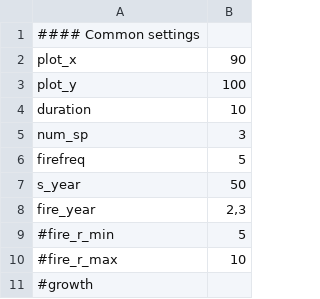
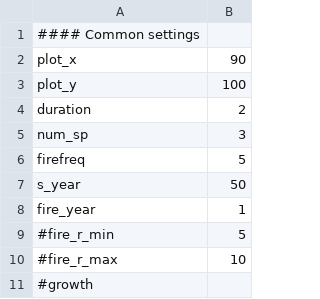
Before and after one commit to m-o-kobe/home, a CSV file: kamchatka/simulator/data/setting_test.csv, drawn as a sheet; only a part is shown.

```diff
--- a/kamchatka/simulator/data/setting_test.csv
+++ b/kamchatka/simulator/data/setting_test.csv
@@ -3,3 +3,3 @@ plot_x,90
 plot_y,100
-duration,10
+duration,2
 num_sp,3
@@ -7,3 +7,3 @@ firefreq,5
 s_year,50
-fire_year,"2,3"
+fire_year,"1"
 #fire_r_min,5
```
Also changed, not shown: 19 other files.
